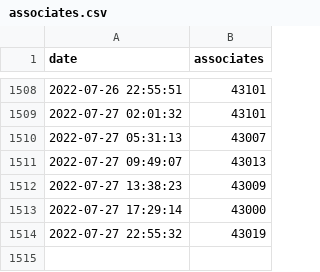
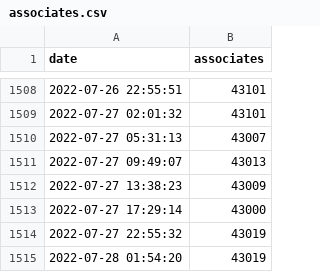
Before and after one commit to matheussrod/fortaleza-associates, a CSV file: data/associates.csv, drawn as a sheet; only a part is shown, gaps mark what is left out.

Commit message:
Update historical associates data

```diff
--- a/data/associates.csv
+++ b/data/associates.csv
@@ -1514 +1514,2 @@ date;associates
 2022-07-27 22:55:32;43019
+2022-07-28 01:54:20;43019
```
